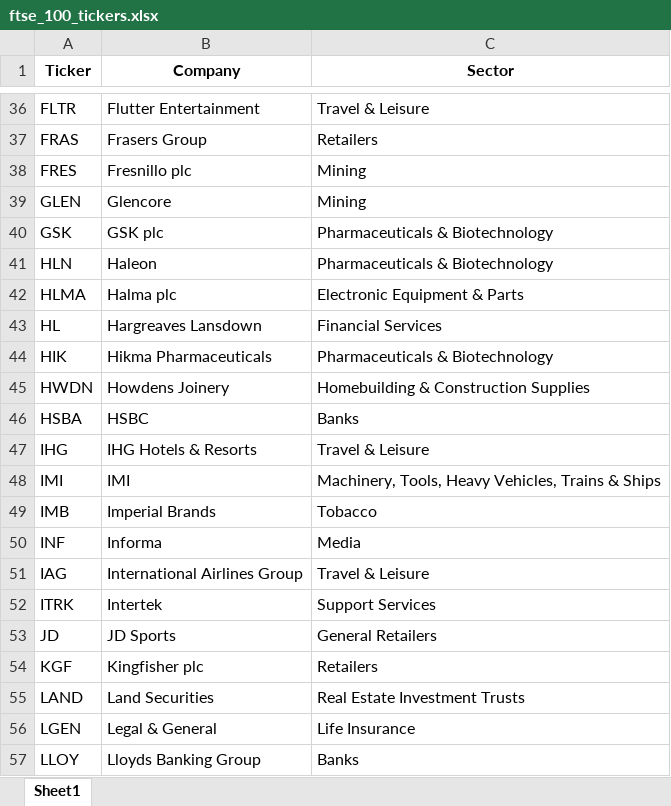
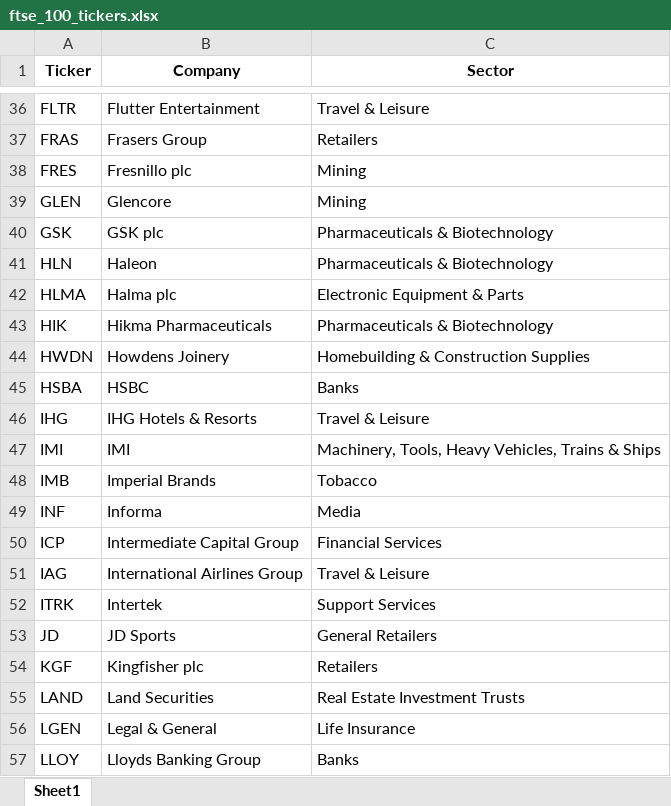
Before and after one commit to maxruffo/XLSX_Data_Stock_Crypto_Data, an Excel workbook: data/stocks/~index_ticker_list/europe/ftse_100_tickers.xlsx, sheet Sheet1, drawn as a sheet; only a part is shown, gaps mark what is left out; values as stored, in another font and other column widths than the file's, no borders; removed rows and columns are numbered as before the commit, all else as after; the diff names each change by its address in the sheet, - before the commit and + after, or states it on an @@ line.

```diff
--- a/data/stocks/~index_ticker_list/europe/ftse_100_tickers.xlsx (sheet Sheet1)
+++ b/data/stocks/~index_ticker_list/europe/ftse_100_tickers.xlsx (sheet Sheet1)
-row 43: HL | Hargreaves Lansdown | Financial Services
+row 50: ICP | Intermediate Capital Group | Financial Services
```
Also changed, not shown: data/stocks/~index_ticker_list/europe/cac_40_tickers.xlsx, data/stocks/~index_ticker_list/europe/dax_tickers.xlsx, 4 other files.
